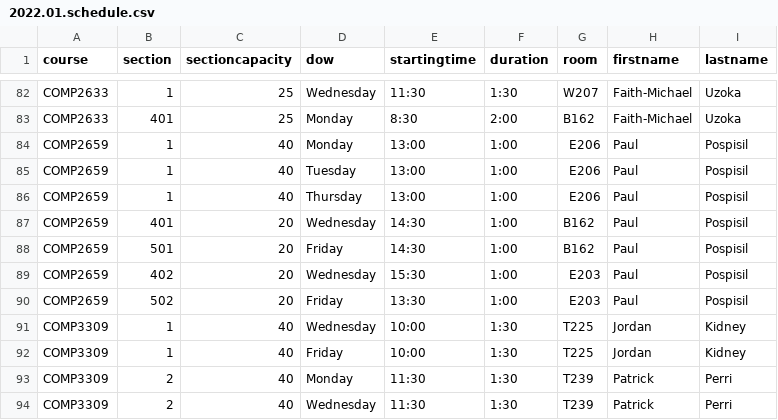
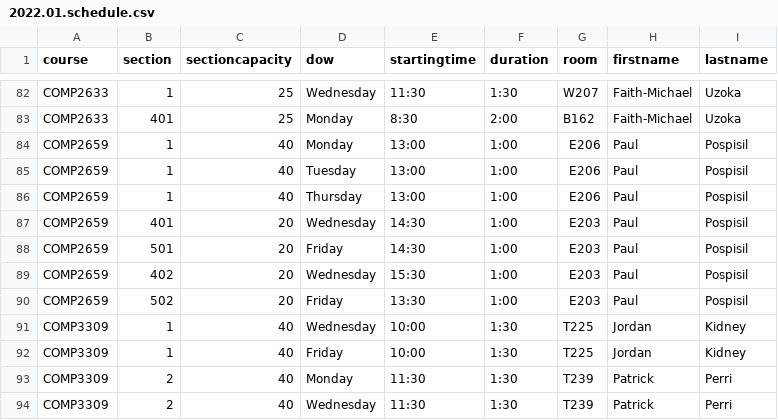
Before and after one commit to jpratt-mru/maco.calendar.datafiles, a CSV file: 2022.01.schedule.csv, drawn as a sheet; only a part is shown, gaps mark what is left out.

Commit message:
Update 2659 tut location.

```diff
--- a/2022.01.schedule.csv
+++ b/2022.01.schedule.csv
@@ -86,4 +86,4 @@ COMP2659,1,40,Tuesday,13:00,1:00,E206,Paul,Pospisil
 COMP2659,1,40,Thursday,13:00,1:00,E206,Paul,Pospisil
-COMP2659,401,20,Wednesday,14:30,1:00,B162,Paul,Pospisil
-COMP2659,501,20,Friday,14:30,1:00,B162,Paul,Pospisil
+COMP2659,401,20,Wednesday,14:30,1:00,E203,Paul,Pospisil
+COMP2659,501,20,Friday,14:30,1:00,E203,Paul,Pospisil
 COMP2659,402,20,Wednesday,15:30,1:00,E203,Paul,Pospisil
```
